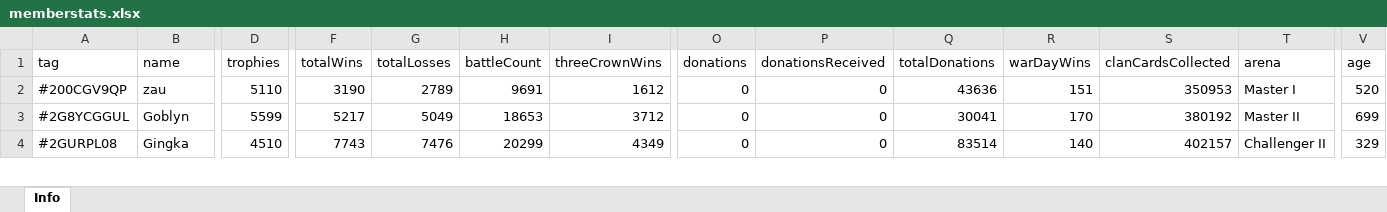
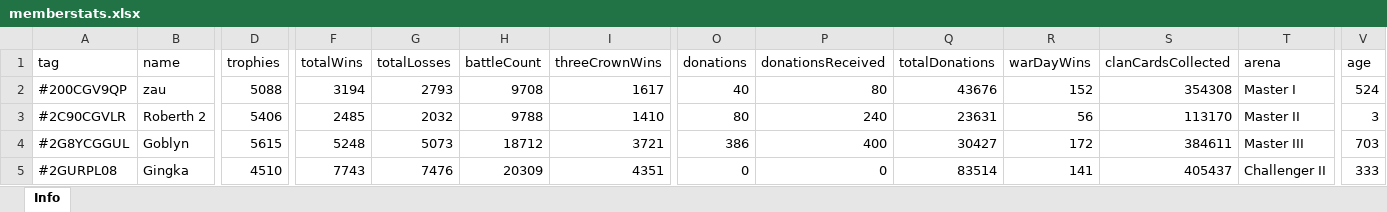
Before and after one commit to bascenso/alkateia, an Excel workbook: docs/data/memberstats.xlsx, sheet Info, drawn as a sheet; only a part is shown, gaps mark what is left out; values as stored, in another font and other column widths than the file's, no borders; addresses are those after the commit; rows hold the shown columns only; the diff covers the shown part only; the diff names each change by its address in the sheet, - before the commit and + after, or states it on an @@ line.

```diff
--- a/docs/data/memberstats.xlsx (sheet Info)
+++ b/docs/data/memberstats.xlsx (sheet Info)
-D2 (trophies): 5110
+D2 (trophies): 5088
-F2 (totalWins): 3190
+F2 (totalWins): 3194
-G2 (totalLosses): 2789
+G2 (totalLosses): 2793
-H2 (battleCount): 9691
+H2 (battleCount): 9708
-I2 (threeCrownWins): 1612
+I2 (threeCrownWins): 1617
-O2 (donations): 0
+O2 (donations): 40
-P2 (donationsReceived): 0
+P2 (donationsReceived): 80
-Q2 (totalDonations): 43636
+Q2 (totalDonations): 43676
-R2 (warDayWins): 151
+R2 (warDayWins): 152
-S2 (clanCardsCollected): 350953
+S2 (clanCardsCollected): 354308
-V2 (age): 520
+V2 (age): 524
+row 3: #2C90CGVLR | Roberth 2 | 5406 | 2485 | 2032 | 9788 | 1410 | 80 | 240 | 23631 | 56 | 113170 | Master II | 3
-D4 (trophies): 5599
+D4 (trophies): 5615
-F4 (totalWins): 5217
+F4 (totalWins): 5248
-G4 (totalLosses): 5049
+G4 (totalLosses): 5073
-H4 (battleCount): 18653
+H4 (battleCount): 18712
-I4 (threeCrownWins): 3712
+I4 (threeCrownWins): 3721
-O4 (donations): 0
+O4 (donations): 386
-P4 (donationsReceived): 0
+P4 (donationsReceived): 400
-Q4 (totalDonations): 30041
+Q4 (totalDonations): 30427
-R4 (warDayWins): 170
+R4 (warDayWins): 172
-S4 (clanCardsCollected): 380192
+S4 (clanCardsCollected): 384611
-T4 (arena): Master II
+T4 (arena): Master III
-V4 (age): 699
+V4 (age): 703
-H5 (battleCount): 20299
+H5 (battleCount): 20309
-I5 (threeCrownWins): 4349
+I5 (threeCrownWins): 4351
-R5 (warDayWins): 140
+R5 (warDayWins): 141
-S5 (clanCardsCollected): 402157
+S5 (clanCardsCollected): 405437
-V5 (age): 329
+V5 (age): 333
```
Also changed, not shown: 3 added rows, 5 removed rows and 433 edited cells elsewhere in this sheet, docs/data/warmap.xlsx, docs/data/warstats.xlsx, 12 other files.
